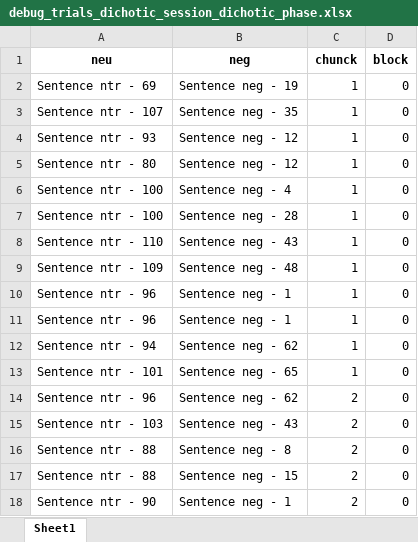
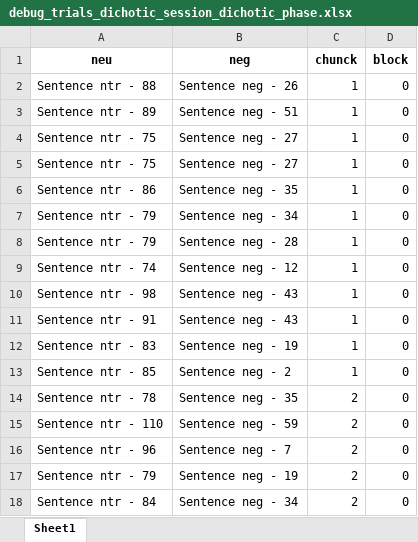
Before and after one commit to TomerOz/stp-project, an Excel workbook: Debug Output/debug_trials_dichotic_session_dichotic_phase.xlsx, sheet Sheet1, drawn as a sheet; only a part is shown; values as stored, in another font and other column widths than the file's, no borders; the diff covers the shown part only; the diff names each change by its address in the sheet, - before the commit and + after, or states it on an @@ line.

```diff
--- a/Debug Output/debug_trials_dichotic_session_dichotic_phase.xlsx (sheet Sheet1)
+++ b/Debug Output/debug_trials_dichotic_session_dichotic_phase.xlsx (sheet Sheet1)
-A2 (neu): Sentence ntr - 69
+A2 (neu): Sentence ntr - 88
-B2 (neg): Sentence neg - 19
+B2 (neg): Sentence neg - 26
-A3 (neu): Sentence ntr - 107
+A3 (neu): Sentence ntr - 89
-B3 (neg): Sentence neg - 35
+B3 (neg): Sentence neg - 51
-A4 (neu): Sentence ntr - 93
+A4 (neu): Sentence ntr - 75
-B4:B5 (neg): Sentence neg - 12
+B4:B5 (neg): Sentence neg - 27
-A5 (neu): Sentence ntr - 80
+A5 (neu): Sentence ntr - 75
-A6 (neu): Sentence ntr - 100
+A6 (neu): Sentence ntr - 86
-B6 (neg): Sentence neg - 4
+B6 (neg): Sentence neg - 35
-A7 (neu): Sentence ntr - 100
+A7 (neu): Sentence ntr - 79
-B7 (neg): Sentence neg - 28
+B7 (neg): Sentence neg - 34
-A8 (neu): Sentence ntr - 110
+A8 (neu): Sentence ntr - 79
-B8 (neg): Sentence neg - 43
+B8 (neg): Sentence neg - 28
-A9 (neu): Sentence ntr - 109
+A9 (neu): Sentence ntr - 74
-B9 (neg): Sentence neg - 48
+B9 (neg): Sentence neg - 12
-A10 (neu): Sentence ntr - 96
+A10 (neu): Sentence ntr - 98
-B10:B11 (neg): Sentence neg - 1
+B10:B11 (neg): Sentence neg - 43
-A11 (neu): Sentence ntr - 96
+A11 (neu): Sentence ntr - 91
-A12 (neu): Sentence ntr - 94
+A12 (neu): Sentence ntr - 83
-B12 (neg): Sentence neg - 62
+B12 (neg): Sentence neg - 19
-A13 (neu): Sentence ntr - 101
+A13 (neu): Sentence ntr - 85
-B13 (neg): Sentence neg - 65
+B13 (neg): Sentence neg - 2
-A14 (neu): Sentence ntr - 96
+A14 (neu): Sentence ntr - 78
-B14 (neg): Sentence neg - 62
+B14 (neg): Sentence neg - 35
-A15 (neu): Sentence ntr - 103
+A15 (neu): Sentence ntr - 110
-B15 (neg): Sentence neg - 43
+B15 (neg): Sentence neg - 59
-A16 (neu): Sentence ntr - 88
+A16 (neu): Sentence ntr - 96
-B16 (neg): Sentence neg - 8
+B16 (neg): Sentence neg - 7
-A17 (neu): Sentence ntr - 88
+A17 (neu): Sentence ntr - 79
-B17 (neg): Sentence neg - 15
+B17 (neg): Sentence neg - 19
-A18 (neu): Sentence ntr - 90
+A18 (neu): Sentence ntr - 84
-B18 (neg): Sentence neg - 1
+B18 (neg): Sentence neg - 34
```
Also changed, not shown: 154 edited cells elsewhere in this sheet, Debug Output/dubg_trials.xlsx, Subjects/subject 500/audio_data.xlsx, 3 other files.
